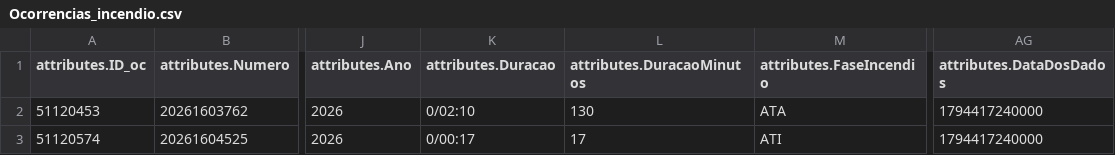
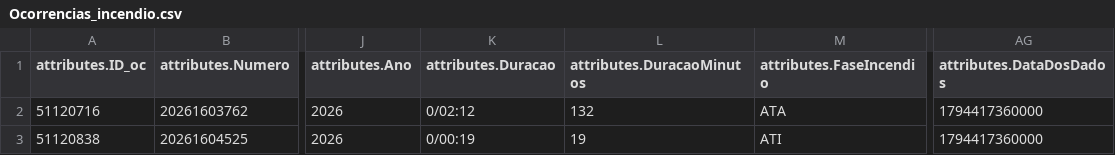
Before and after one commit to CatiaBarros/occurrence-data-collector, a CSV file: Ocorrencias_incendio.csv, drawn as a sheet; only a part is shown, gaps mark what is left out; the diff names each change by its address in the sheet, - before the commit and + after, or states it on an @@ line.

```diff
--- a/Ocorrencias_incendio.csv
+++ b/Ocorrencias_incendio.csv
-A2 (attributes.ID_oc): 51120453
+A2 (attributes.ID_oc): 51120716
-K2 (attributes.Duracao): 0/02:10
+K2 (attributes.Duracao): 0/02:12
-L2 (attributes.DuracaoMinutos): 130
+L2 (attributes.DuracaoMinutos): 132
-AG2:AG3 (attributes.DataDosDados): 1794417240000
+AG2:AG3 (attributes.DataDosDados): 1794417360000
-A3 (attributes.ID_oc): 51120574
+A3 (attributes.ID_oc): 51120838
-K3 (attributes.Duracao): 0/00:17
+K3 (attributes.Duracao): 0/00:19
-L3 (attributes.DuracaoMinutos): 17
+L3 (attributes.DuracaoMinutos): 19
```
Also changed, not shown: Ocorrencias_mau_tempo.csv, dados_prociv_expanded.csv, 1 other file.
